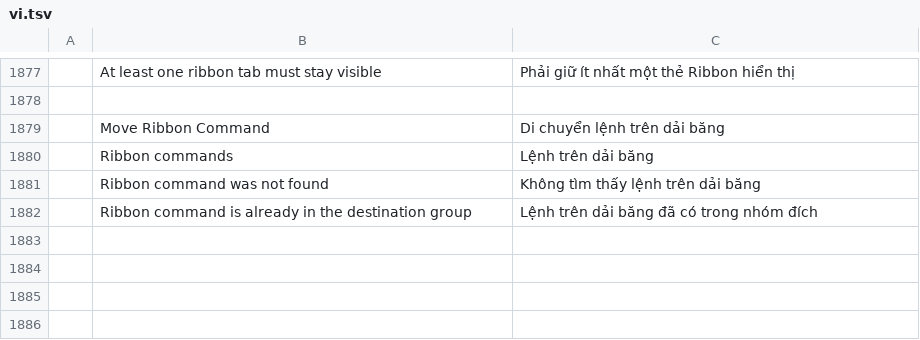
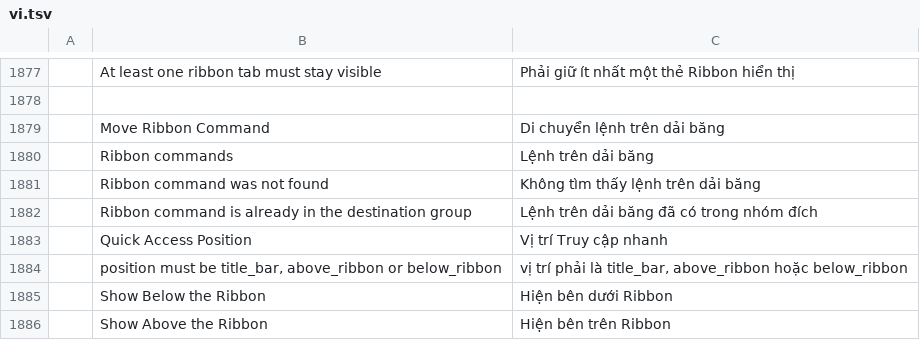
Before and after one commit to tuananhfr/cadcraft, a TSV file: crates/ui-egui/src/i18n/vi.tsv, drawn as a sheet; only a part is shown, gaps mark what is left out; the diff names each change by its address in the sheet, - before the commit and + after, or states it on an @@ line.

```diff
--- a/crates/ui-egui/src/i18n/vi.tsv
+++ b/crates/ui-egui/src/i18n/vi.tsv
+row 1883:  | Quick Access Position | Vị trí Truy cập nhanh
+row 1884:  | position must be title_bar, above_ribbon or below_ribbon | vị trí phải là title_bar, above_ribbon hoặc below_ribbon
+row 1885:  | Show Below the Ribbon | Hiện bên dưới Ribbon
+row 1886:  | Show Above the Ribbon | Hiện bên trên Ribbon
```
Also changed, not shown: crates/ui-egui/src/i18n/uk.tsv, 9 other files.
